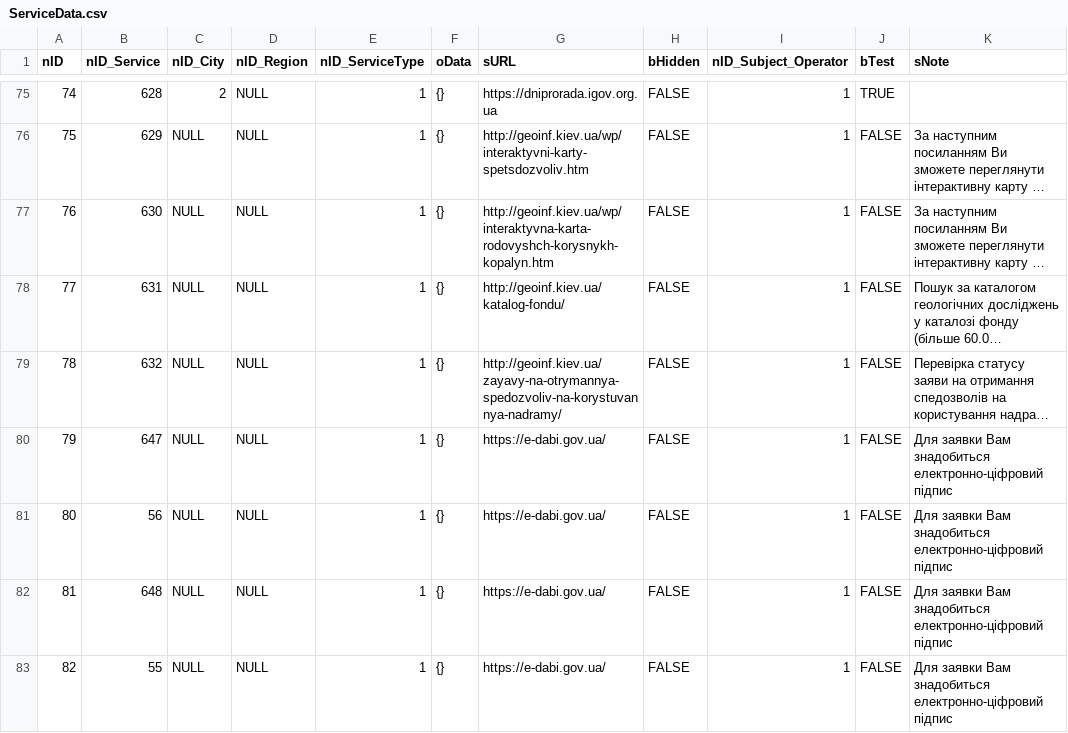
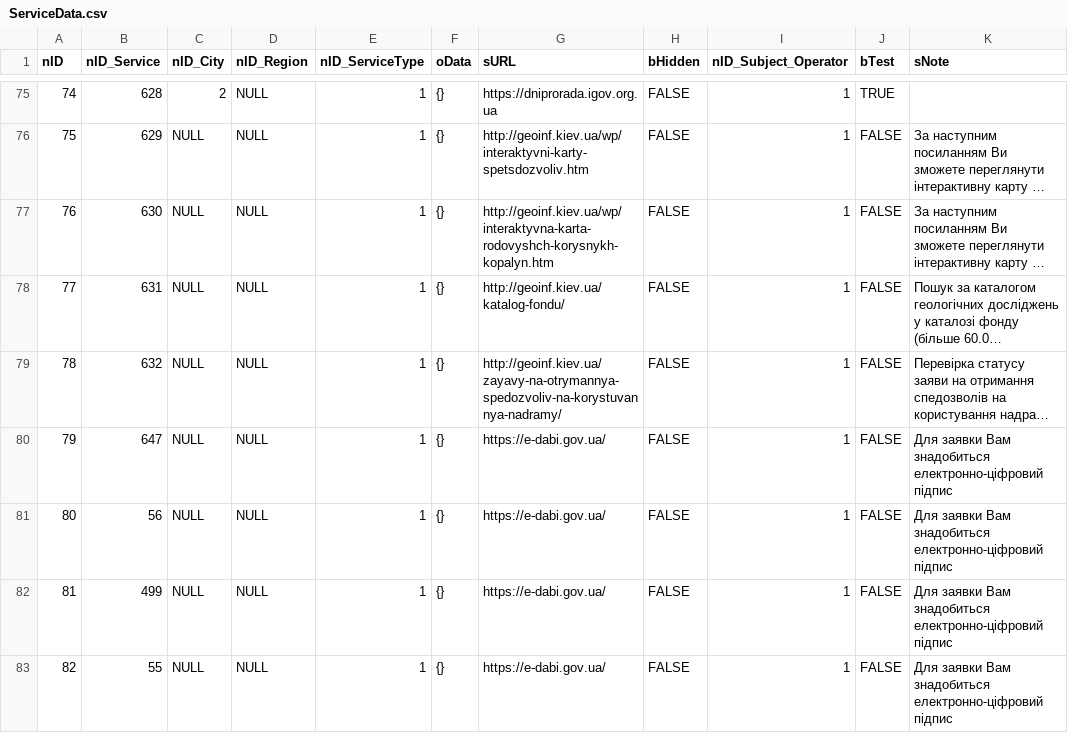
Before and after one commit to e-government-ua/_Kiev, a CSV file: wf-central/src/main/resources/data/ServiceData.csv, drawn as a sheet; only a part is shown, gaps mark what is left out; long unchanged cells end in ….

```diff
--- a/wf-central/src/main/resources/data/ServiceData.csv
+++ b/wf-central/src/main/resources/data/ServiceData.csv
@@ -81,3 +81,3 @@ nID;nID_Service;nID_City;nID_Region;nID_ServiceType;oData;sURL;bHidden;nID_Subje
 80;56;NULL;NULL;1;{};https://e-dabi.gov.ua/;FALSE;1;FALSE;Для заявки Вам знадобиться електронно-ціфровий підпис
-81;648;NULL;NULL;1;{};https://e-dabi.gov.ua/;FALSE;1;FALSE;Для заявки Вам знадобиться електронно-ціфровий підпис
+81;499;NULL;NULL;1;{};https://e-dabi.gov.ua/;FALSE;1;FALSE;Для заявки Вам знадобиться електронно-ціфровий підпис
 82;55;NULL;NULL;1;{};https://e-dabi.gov.ua/;FALSE;1;FALSE;Для заявки Вам знадобиться електронно-ціфровий підпис
```
Also changed, not shown: wf-central/src/main/resources/data/Subcategory.csv.
